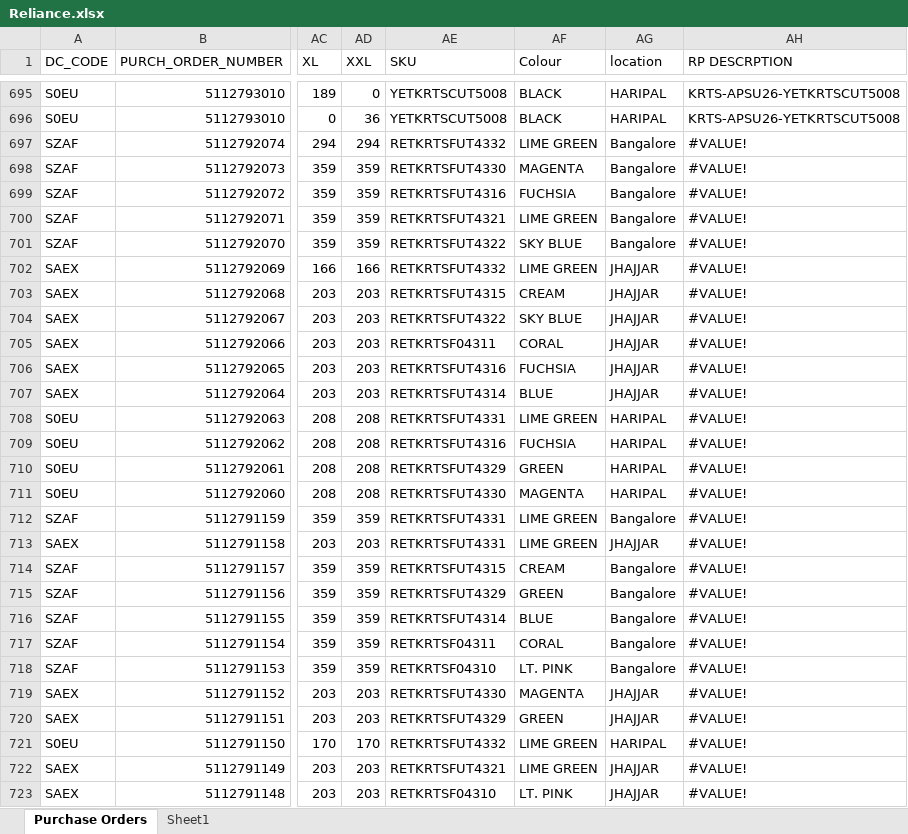
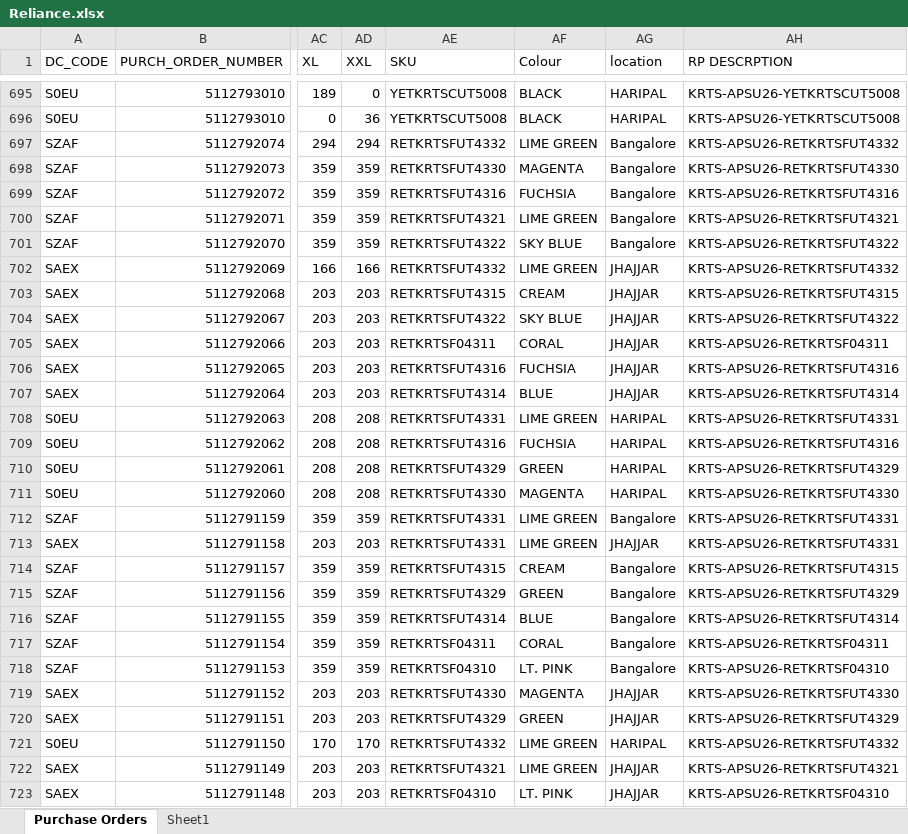
Before and after one commit to Devansh2602/Reliancepo, an Excel workbook: Reliance.xlsx, sheet Purchase Orders, drawn as a sheet; only a part is shown, gaps mark what is left out; values as stored, in another font and other column widths than the file's, no cell formats; the diff covers the shown part only; the diff names each change by its address in the sheet, - before the commit and + after, or states it on an @@ line.

```diff
--- a/Reliance.xlsx (sheet Purchase Orders)
+++ b/Reliance.xlsx (sheet Purchase Orders)
-AH697 (RP DESCRPTION): #VALUE!
+AH697 (RP DESCRPTION): KRTS-APSU26-RETKRTSFUT4332
-AH698 (RP DESCRPTION): #VALUE!
+AH698 (RP DESCRPTION): KRTS-APSU26-RETKRTSFUT4330
-AH699 (RP DESCRPTION): #VALUE!
+AH699 (RP DESCRPTION): KRTS-APSU26-RETKRTSFUT4316
-AH700 (RP DESCRPTION): #VALUE!
+AH700 (RP DESCRPTION): KRTS-APSU26-RETKRTSFUT4321
-AH701 (RP DESCRPTION): #VALUE!
+AH701 (RP DESCRPTION): KRTS-APSU26-RETKRTSFUT4322
-AH702 (RP DESCRPTION): #VALUE!
+AH702 (RP DESCRPTION): KRTS-APSU26-RETKRTSFUT4332
-AH703 (RP DESCRPTION): #VALUE!
+AH703 (RP DESCRPTION): KRTS-APSU26-RETKRTSFUT4315
-AH704 (RP DESCRPTION): #VALUE!
+AH704 (RP DESCRPTION): KRTS-APSU26-RETKRTSFUT4322
-AH705 (RP DESCRPTION): #VALUE!
+AH705 (RP DESCRPTION): KRTS-APSU26-RETKRTSF04311
-AH706 (RP DESCRPTION): #VALUE!
+AH706 (RP DESCRPTION): KRTS-APSU26-RETKRTSFUT4316
-AH707 (RP DESCRPTION): #VALUE!
+AH707 (RP DESCRPTION): KRTS-APSU26-RETKRTSFUT4314
-AH708 (RP DESCRPTION): #VALUE!
+AH708 (RP DESCRPTION): KRTS-APSU26-RETKRTSFUT4331
-AH709 (RP DESCRPTION): #VALUE!
+AH709 (RP DESCRPTION): KRTS-APSU26-RETKRTSFUT4316
-AH710 (RP DESCRPTION): #VALUE!
+AH710 (RP DESCRPTION): KRTS-APSU26-RETKRTSFUT4329
-AH711 (RP DESCRPTION): #VALUE!
+AH711 (RP DESCRPTION): KRTS-APSU26-RETKRTSFUT4330
-AH712:AH713 (RP DESCRPTION): #VALUE!
+AH712:AH713 (RP DESCRPTION): KRTS-APSU26-RETKRTSFUT4331
-AH714 (RP DESCRPTION): #VALUE!
+AH714 (RP DESCRPTION): KRTS-APSU26-RETKRTSFUT4315
-AH715 (RP DESCRPTION): #VALUE!
+AH715 (RP DESCRPTION): KRTS-APSU26-RETKRTSFUT4329
-AH716 (RP DESCRPTION): #VALUE!
+AH716 (RP DESCRPTION): KRTS-APSU26-RETKRTSFUT4314
-AH717 (RP DESCRPTION): #VALUE!
+AH717 (RP DESCRPTION): KRTS-APSU26-RETKRTSF04311
-AH718 (RP DESCRPTION): #VALUE!
+AH718 (RP DESCRPTION): KRTS-APSU26-RETKRTSF04310
-AH719 (RP DESCRPTION): #VALUE!
+AH719 (RP DESCRPTION): KRTS-APSU26-RETKRTSFUT4330
-AH720 (RP DESCRPTION): #VALUE!
+AH720 (RP DESCRPTION): KRTS-APSU26-RETKRTSFUT4329
-AH721 (RP DESCRPTION): #VALUE!
+AH721 (RP DESCRPTION): KRTS-APSU26-RETKRTSFUT4332
-AH722 (RP DESCRPTION): #VALUE!
+AH722 (RP DESCRPTION): KRTS-APSU26-RETKRTSFUT4321
-AH723 (RP DESCRPTION): #VALUE!
+AH723 (RP DESCRPTION): KRTS-APSU26-RETKRTSF04310
```
Also changed, not shown: 123 edited cells elsewhere in this sheet, cell formats, formulas that keep their value.
